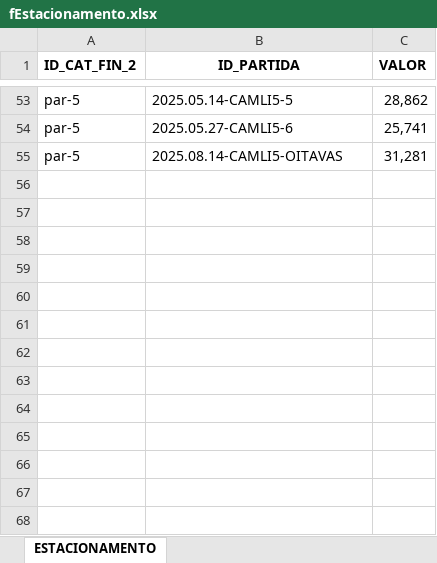
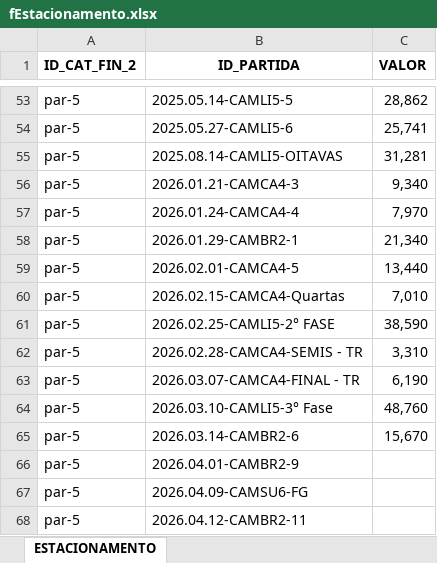
Before and after one commit to phag-98/dash-ticket, an Excel workbook: fEstacionamento.xlsx, sheet ESTACIONAMENTO, drawn as a sheet; only a part is shown, gaps mark what is left out; values as stored, in another font and other column widths than the file's, no borders; the diff names each change by its address in the sheet, - before the commit and + after, or states it on an @@ line.

```diff
--- a/fEstacionamento.xlsx (sheet ESTACIONAMENTO)
+++ b/fEstacionamento.xlsx (sheet ESTACIONAMENTO)
+row 56: par-5 | 2026.01.21-CAMCA4-3 | 9,340
+row 57: par-5 | 2026.01.24-CAMCA4-4 | 7,970
+row 58: par-5 | 2026.01.29-CAMBR2-1 | 21,340
+row 59: par-5 | 2026.02.01-CAMCA4-5 | 13,440
+row 60: par-5 | 2026.02.15-CAMCA4-Quartas | 7,010
+row 61: par-5 | 2026.02.25-CAMLI5-2° FASE | 38,590
+row 62: par-5 | 2026.02.28-CAMCA4-SEMIS - TR | 3,310
+row 63: par-5 | 2026.03.07-CAMCA4-FINAL - TR | 6,190
+row 64: par-5 | 2026.03.10-CAMLI5-3° Fase | 48,760
+row 65: par-5 | 2026.03.14-CAMBR2-6 | 15,670
+row 66: par-5 | 2026.04.01-CAMBR2-9
+row 67: par-5 | 2026.04.09-CAMSU6-FG
+row 68: par-5 | 2026.04.12-CAMBR2-11
```
Also changed, not shown: fA&B.xlsx, fArenaKids.xlsx, 1 other file.
